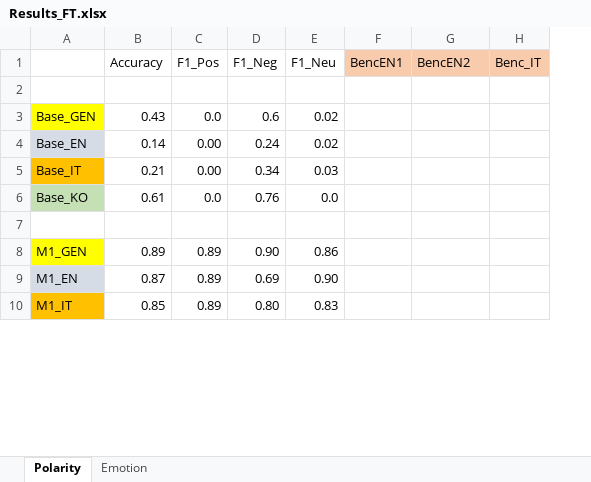
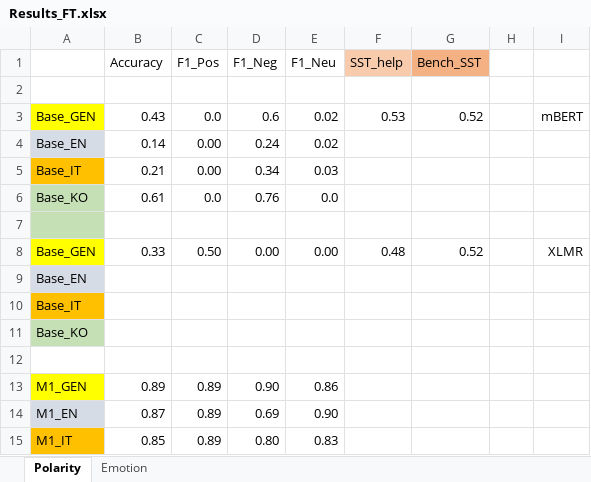
Before and after one commit to alefox1997/DataScience-Master-Thesis, an Excel workbook: Codice/Codice_Polarity_final/Results_FT.xlsx, sheet Polarity, drawn as a sheet; only a part is shown; values as stored, in another font and other column widths than the file's, no borders; removed rows and columns are numbered as before the commit, all else as after; the diff covers the shown part only; the diff names each change by its address in the sheet, - before the commit and + after, or states it on an @@ line.

Commit message:
Updated via the Open Science Framework

```diff
--- a/Codice/Codice_Polarity_final/Results_FT.xlsx (sheet Polarity)
+++ b/Codice/Codice_Polarity_final/Results_FT.xlsx (sheet Polarity)
-column F (BencEN1), empty
+column F (SST_help), row 3: 0.53
-column H (Benc_IT), empty
+column H, empty
+column I, row 3: mBERT
-G1: BencEN2
+G1: Bench_SST
-G1 fill: #F8CBAD
+G1 fill: #F4B183
-G3 (Bench_SST): (empty)
+G3 (Bench_SST): 0.52
+row 7: (empty)
+row 8: Base_GEN | 0.33 | 0.50 | 0.00 | 0.00 | 0.48 | 0.52 |  | XLMR
+row 9: Base_EN
+row 10: Base_IT
+row 11: Base_KO
```
Also changed, not shown: 4 edited cells and cell formats elsewhere in this sheet, sheet Emotion.
